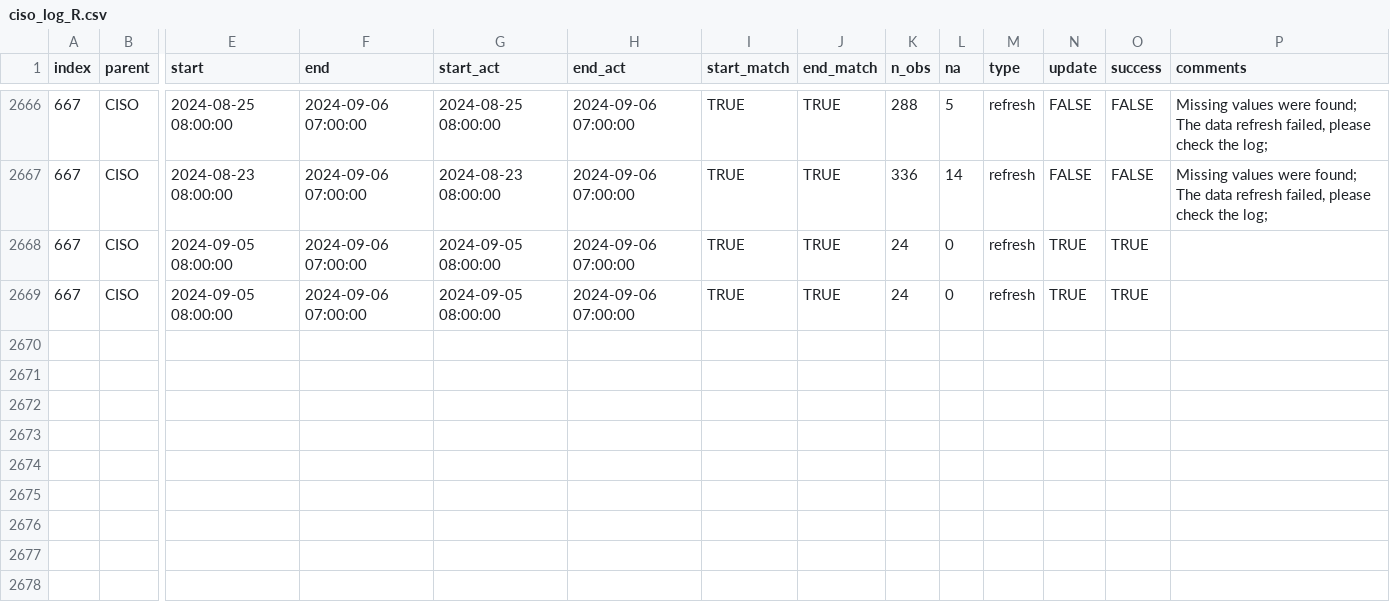
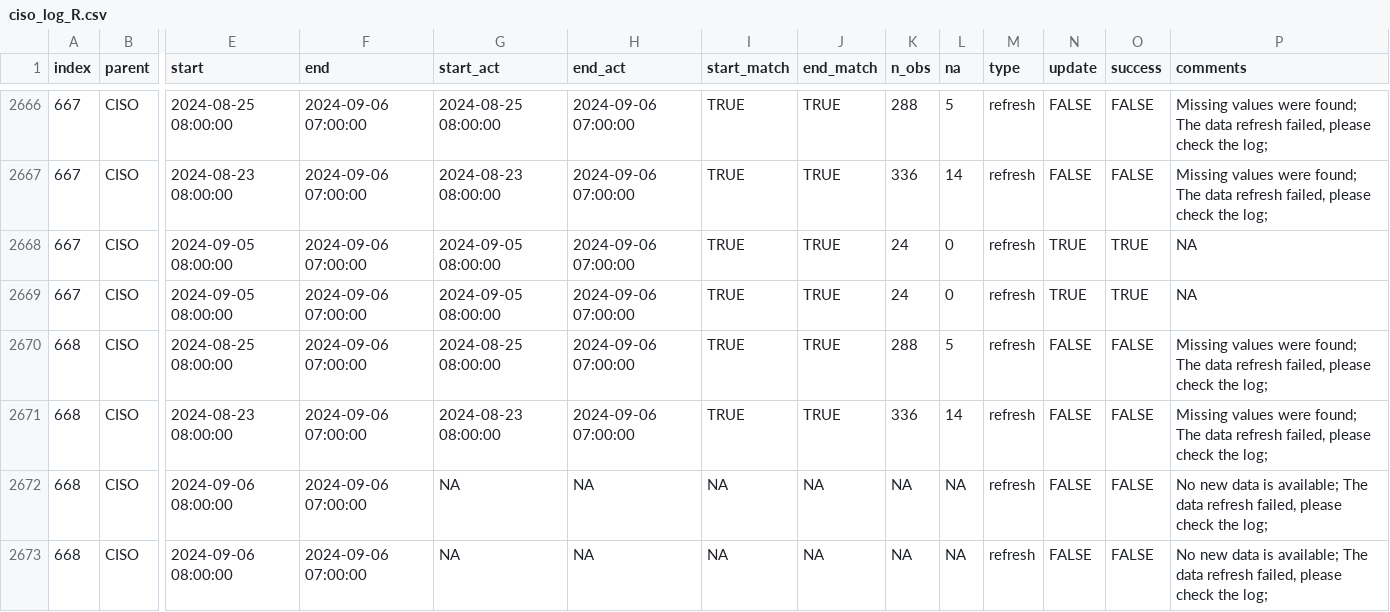
Before and after one commit to laughing-train/literate-train, a CSV file: metadata/ciso_log_R.csv, drawn as a sheet; only a part is shown, gaps mark what is left out; rows hold the shown columns only; the diff names each change by its address in the sheet, - before the commit and + after, or states it on an @@ line.

Commit message:
Auto update of the data

```diff
--- a/metadata/ciso_log_R.csv
+++ b/metadata/ciso_log_R.csv
-P2668:P2669 (comments): (empty)
+P2668:P2669 (comments): NA
+row 2670: 668 | CISO | 2024-08-25 08:00:00 | 2024-09-06 07:00:00 | 2024-08-25 08:00:00 | 2024-09-06 07:00:00 | TRUE | TRUE | 288 | 5 | refresh | FALSE | FALSE | Missing values were found; The data refresh failed, please check the log;
+row 2671: 668 | CISO | 2024-08-23 08:00:00 | 2024-09-06 07:00:00 | 2024-08-23 08:00:00 | 2024-09-06 07:00:00 | TRUE | TRUE | 336 | 14 | refresh | FALSE | FALSE | Missing values were found; The data refresh failed, please check the log;
+row 2672: 668 | CISO | 2024-09-06 08:00:00 | 2024-09-06 07:00:00 | NA | NA | NA | NA | NA | NA | refresh | FALSE | FALSE | No new data is available; The data refresh failed, please check the log;
+row 2673: 668 | CISO | 2024-09-06 08:00:00 | 2024-09-06 07:00:00 | NA | NA | NA | NA | NA | NA | refresh | FALSE | FALSE | No new data is available; The data refresh failed, please check the log;
```
Also changed, not shown: 1 other file.
